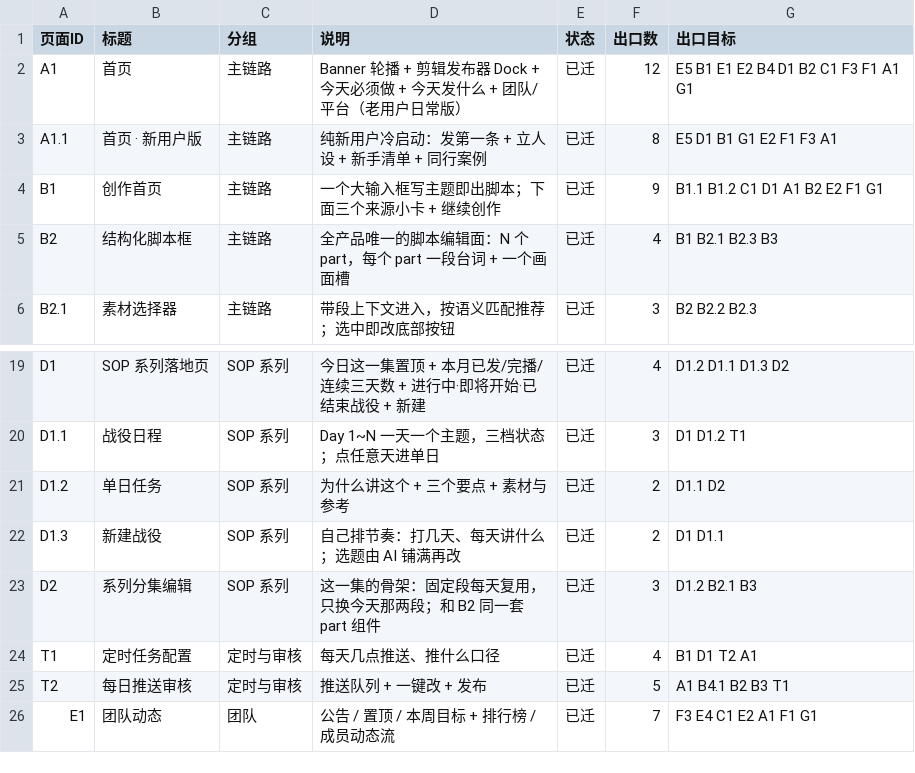
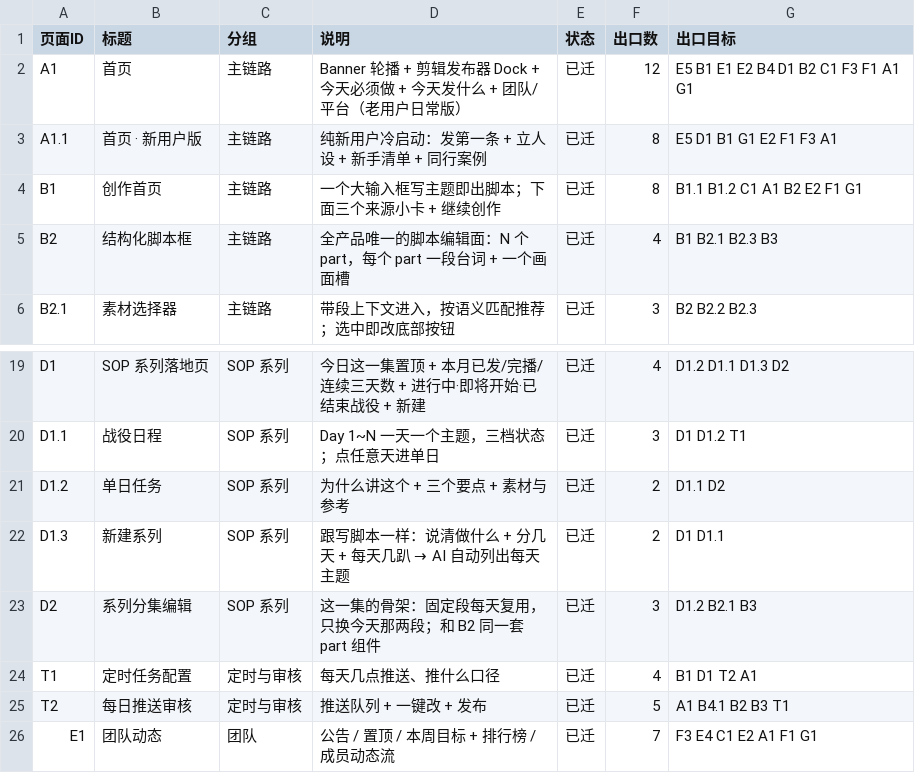
Before and after one commit to perryzeng/tuanzhang-shanjian-proto, a CSV file: spec/pages.csv, drawn as a sheet; only a part is shown, gaps mark what is left out.

Commit message:
创作页去掉系列卡（脚本只有三种来路）；新建系列照抄写脚本交互：一句话+分几天+每天几趴，AI 自动排每天主题（砍天数只砍中间，保住开头收尾）

```diff
--- a/spec/pages.csv
+++ b/spec/pages.csv
@@ -3,3 +3,3 @@
 "A1.1","首页 · 新用户版","主链路","纯新用户冷启动：发第一条 + 立人设 + 新手清单 + 同行案例","已迁","8","E5 D1 B1 G1 E2 F1 F3 A1"
-"B1","创作首页","主链路","一个大输入框写主题即出脚本；下面三个来源小卡 + 继续创作","已迁","9","B1.1 B1.2 C1 D1 A1 B2 E2 F1 G1"
+"B1","创作首页","主链路","一个大输入框写主题即出脚本；下面三个来源小卡 + 继续创作","已迁","8","B1.1 B1.2 C1 A1 B2 E2 F1 G1"
 "B2","结构化脚本框","主链路","全产品唯一的脚本编辑面：N 个 part，每个 part 一段台词 + 一个画面槽","已迁","4","B1 B2.1 B2.3 B3"
@@ -21,3 +21,3 @@
 "D1.2","单日任务","SOP 系列","为什么讲这个 + 三个要点 + 素材与参考","已迁","2","D1.1 D2"
-"D1.3","新建战役","SOP 系列","自己排节奏：打几天、每天讲什么；选题由 AI 铺满再改","已迁","2","D1 D1.1"
+"D1.3","新建系列","SOP 系列","跟写脚本一样：说清做什么 + 分几天 + 每天几趴 → AI 自动列出每天主题","已迁","2","D1 D1.1"
 "D2","系列分集编辑","SOP 系列","这一集的骨架：固定段每天复用，只换今天那两段；和 B2 同一套 part 组件","已迁","3","D1.2 B2.1 B3"
```
Also changed, not shown: 7 other files.
